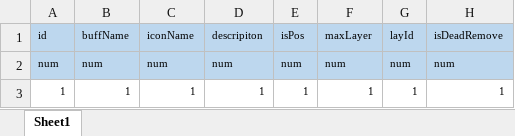
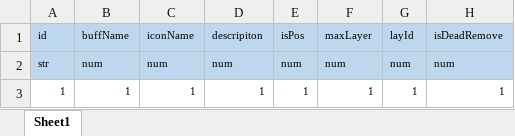
Before and after one commit to lyvoid/l2, an Excel workbook: config/xlsx/buff.xlsx, sheet Sheet1, drawn as a sheet; only a part is shown; values as stored, in another font and other column widths than the file's, no borders; the diff names each change by its address in the sheet, - before the commit and + after, or states it on an @@ line.

```diff
--- a/config/xlsx/buff.xlsx (sheet Sheet1)
+++ b/config/xlsx/buff.xlsx (sheet Sheet1)
-A2: num
+A2: str
```
Also changed, not shown: config/xlsx/hurt.xlsx, config/xlsx/skill.xlsx, 17 other files.
